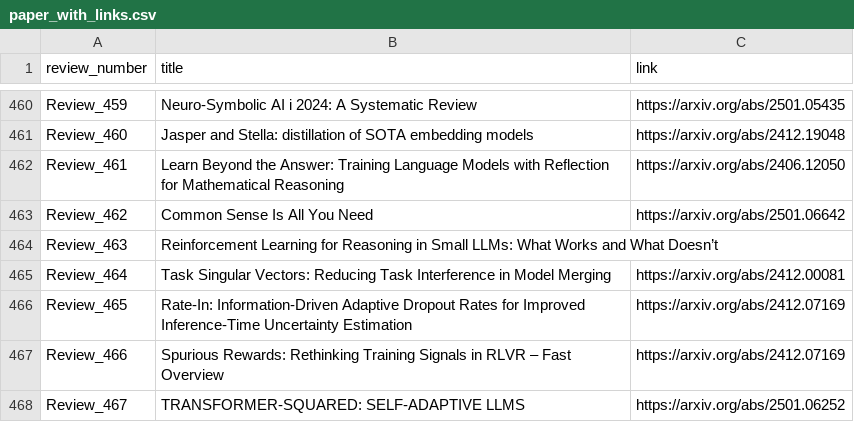
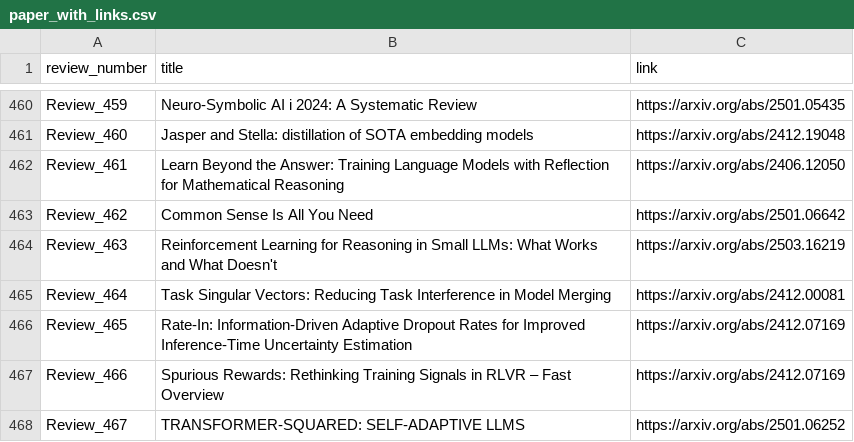
Before and after one commit to disouzam/merlihson-scientific-resources, a CSV file: mike-paper-reviews-all/reviews_metadata/paper_with_links.csv, drawn as a sheet; only a part is shown, gaps mark what is left out.

```diff
--- a/mike-paper-reviews-all/reviews_metadata/paper_with_links.csv
+++ b/mike-paper-reviews-all/reviews_metadata/paper_with_links.csv
@@ -463,3 +463,3 @@ Review_461,Learn Beyond the Answer: Training Language Models with Reflection for
 Review_462,Common Sense Is All You Need,https://arxiv.org/abs/2501.06642
-Review_463,Reinforcement Learning for Reasoning in Small LLMs: What Works and What Doesn’t,
+Review_463,Reinforcement Learning for Reasoning in Small LLMs: What Works and What Doesn't,https://arxiv.org/abs/2503.16219
 Review_464,Task Singular Vectors: Reducing Task Interference in Model Merging,https://arxiv.org/abs/2412.00081
```
